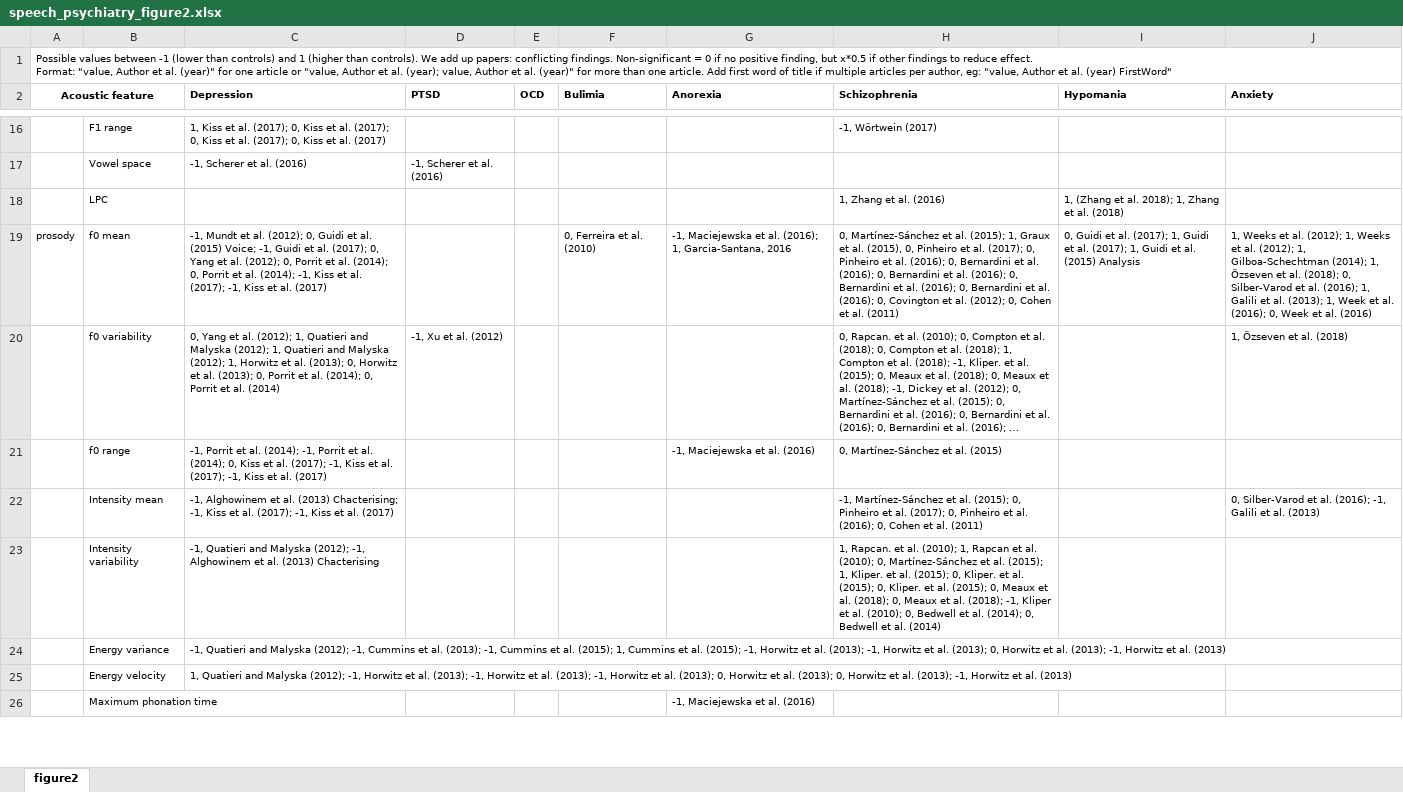
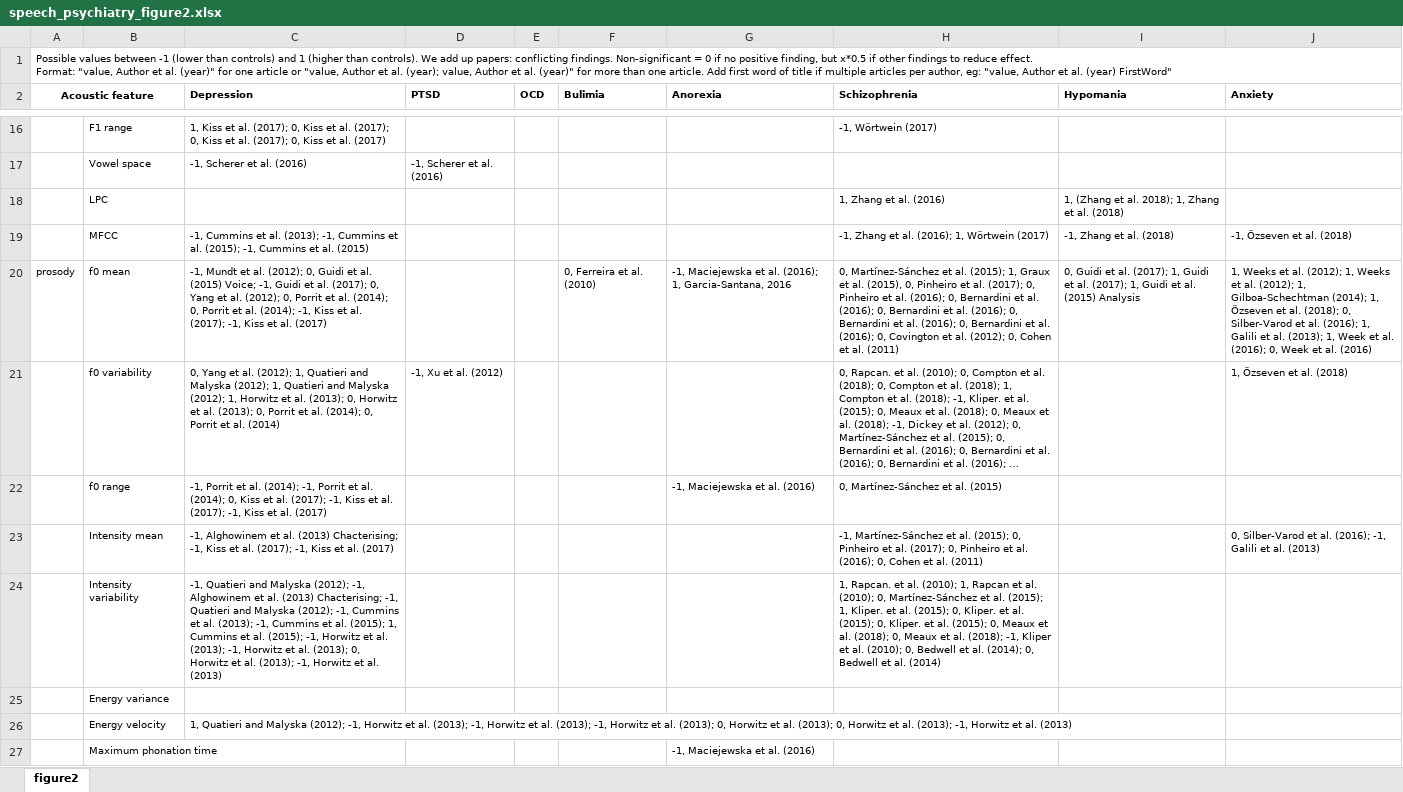
Before and after one commit to danielmlow/review, an Excel workbook: data/inputs/speech_psychiatry_figure2.xlsx, sheet figure2, drawn as a sheet; only a part is shown, gaps mark what is left out; long unchanged cells end in …; values as stored, in another font and other column widths than the file's, no borders; charts and pictures not drawn; addresses are those after the commit; the diff covers the shown part only; the diff names each change by its address in the sheet, - before the commit and + after, or states it on an @@ line.

```diff
--- a/data/inputs/speech_psychiatry_figure2.xlsx (sheet figure2)
+++ b/data/inputs/speech_psychiatry_figure2.xlsx (sheet figure2)
+row 19:  | MFCC | -1, Cummins et al. (2013); -1, Cummins et al. (2015); -1, Cummins et al. (2015) |  |  |  |  | -1, Zhang et al. (2016); 1, Wörtwein (2017) | -1, Zhang et al. (2018) | -1, Özseven et al. (2018)
-C24 (Depression): …al. (2013) Chacterising
+C24 (Depression): …al. (2013) Chacterising; -1, Quatieri and Malyska (2012); -1, Cummins et al. (2013); -1, Cummins et al. (2015); 1, Cummins et al. (2015); -1, Horwitz et al. (2013); -1, Horwitz et al. (2013); 0, Horwitz et al. (2013); -1, Horwitz et al. (2013)
-C25 (Depression): -1, Quatieri and Malyska (2012); -1, Cummins et al. (2013); -1, Cummins et al. (2015); 1, Cummins et al. (2015); -1, Horwitz et al. (2013); -1, Horwitz et al. (2013); 0, Horwitz et al. (2013); -1, Horwitz et al. (2013)
+C25 (Depression): (empty)
```
Also changed, not shown: 6 edited cells elsewhere in this sheet, data/inputs/speech_psychiatry.xlsx, 8 other files.
